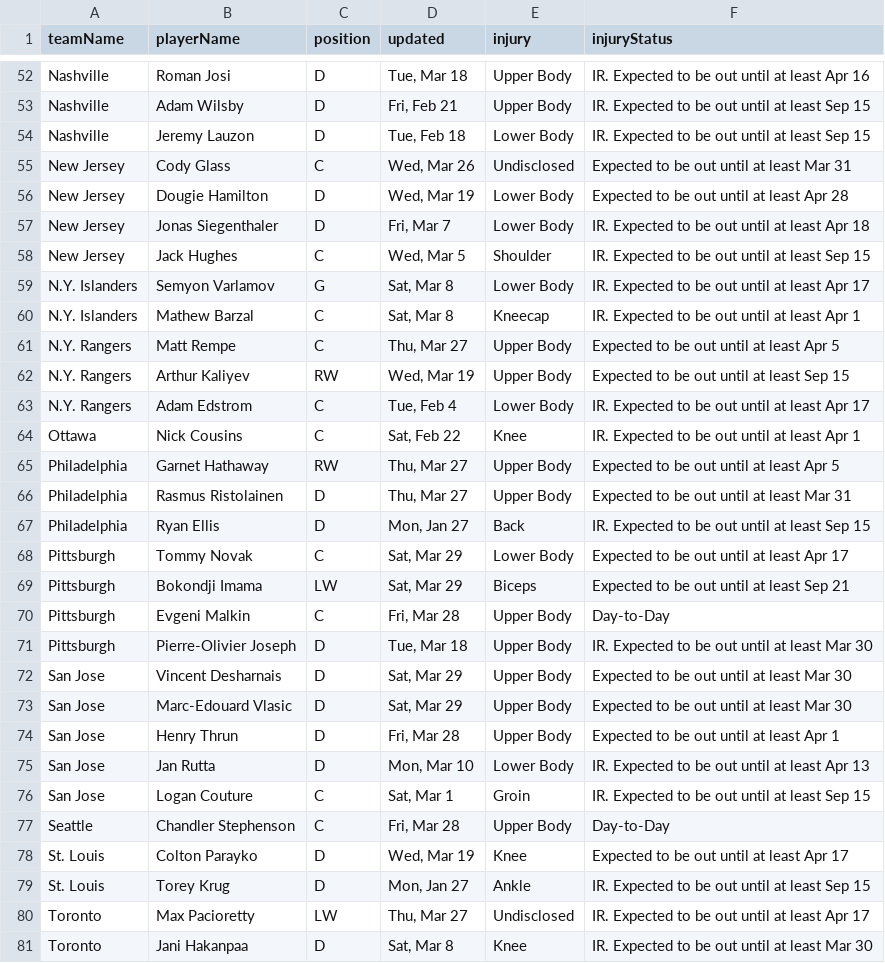
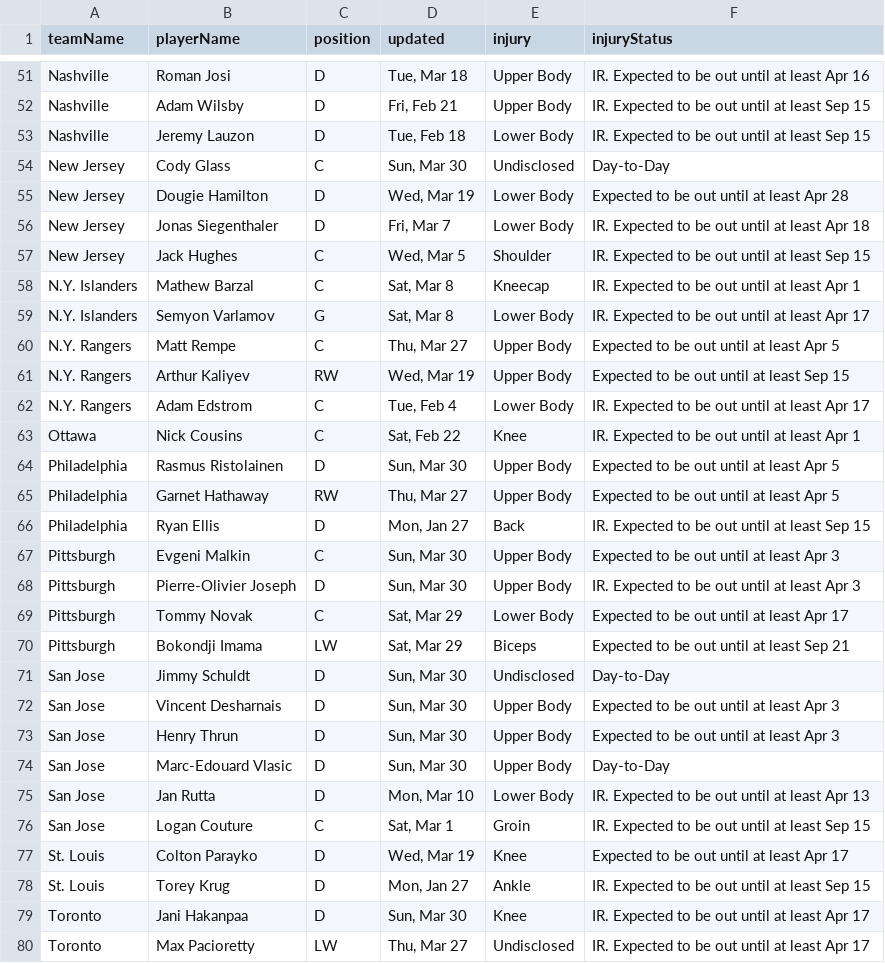
Before and after one commit to quintonfesq04/RealSports, a CSV file: NHL/nhl_injuries.csv, drawn as a sheet; only a part is shown, gaps mark what is left out; the diff covers the shown part only.

```diff
--- a/NHL/nhl_injuries.csv
+++ b/NHL/nhl_injuries.csv
@@ -54,3 +53,3 @@ Nashville,Adam Wilsby,D,"Fri, Feb 21",Upper Body,IR. Expected to be out until at
 Nashville,Jeremy Lauzon,D,"Tue, Feb 18",Lower Body,IR. Expected to be out until at least Sep 15
-New Jersey,Cody Glass,C,"Wed, Mar 26",Undisclosed,Expected to be out until at least Mar 31
+New Jersey,Cody Glass,C,"Sun, Mar 30",Undisclosed,Day-to-Day
 New Jersey,Dougie Hamilton,D,"Wed, Mar 19",Lower Body,Expected to be out until at least Apr 28
@@ -58,4 +57,4 @@ New Jersey,Jonas Siegenthaler,D,"Fri, Mar 7",Lower Body,IR. Expected to be out u
 New Jersey,Jack Hughes,C,"Wed, Mar 5",Shoulder,IR. Expected to be out until at least Sep 15
+N.Y. Islanders,Mathew Barzal,C,"Sat, Mar 8",Kneecap,IR. Expected to be out until at least Apr 1
 N.Y. Islanders,Semyon Varlamov,G,"Sat, Mar 8",Lower Body,IR. Expected to be out until at least Apr 17
-N.Y. Islanders,Mathew Barzal,C,"Sat, Mar 8",Kneecap,IR. Expected to be out until at least Apr 1
 N.Y. Rangers,Matt Rempe,C,"Thu, Mar 27",Upper Body,Expected to be out until at least Apr 5
@@ -64,18 +63,18 @@ N.Y. Rangers,Adam Edstrom,C,"Tue, Feb 4",Lower Body,IR. Expected to be out until
 Ottawa,Nick Cousins,C,"Sat, Feb 22",Knee,IR. Expected to be out until at least Apr 1
+Philadelphia,Rasmus Ristolainen,D,"Sun, Mar 30",Upper Body,Expected to be out until at least Apr 5
 Philadelphia,Garnet Hathaway,RW,"Thu, Mar 27",Upper Body,Expected to be out until at least Apr 5
-Philadelphia,Rasmus Ristolainen,D,"Thu, Mar 27",Upper Body,Expected to be out until at least Mar 31
 Philadelphia,Ryan Ellis,D,"Mon, Jan 27",Back,IR. Expected to be out until at least Sep 15
+Pittsburgh,Evgeni Malkin,C,"Sun, Mar 30",Upper Body,Expected to be out until at least Apr 3
+Pittsburgh,Pierre-Olivier Joseph,D,"Sun, Mar 30",Upper Body,IR. Expected to be out until at least Apr 3
 Pittsburgh,Tommy Novak,C,"Sat, Mar 29",Lower Body,Expected to be out until at least Apr 17
 Pittsburgh,Bokondji Imama,LW,"Sat, Mar 29",Biceps,Expected to be out until at least Sep 21
-Pittsburgh,Evgeni Malkin,C,"Fri, Mar 28",Upper Body,Day-to-Day
-Pittsburgh,Pierre-Olivier Joseph,D,"Tue, Mar 18",Upper Body,IR. Expected to be out until at least Mar 30
-San Jose,Vincent Desharnais,D,"Sat, Mar 29",Upper Body,Expected to be out until at least Mar 30
-San Jose,Marc-Edouard Vlasic,D,"Sat, Mar 29",Upper Body,Expected to be out until at least Mar 30
-San Jose,Henry Thrun,D,"Fri, Mar 28",Upper Body,Expected to be out until at least Apr 1
+San Jose,Jimmy Schuldt,D,"Sun, Mar 30",Undisclosed,Day-to-Day
+San Jose,Vincent Desharnais,D,"Sun, Mar 30",Upper Body,Expected to be out until at least Apr 3
+San Jose,Henry Thrun,D,"Sun, Mar 30",Upper Body,Expected to be out until at least Apr 3
+San Jose,Marc-Edouard Vlasic,D,"Sun, Mar 30",Upper Body,Day-to-Day
 San Jose,Jan Rutta,D,"Mon, Mar 10",Lower Body,IR. Expected to be out until at least Apr 13
 San Jose,Logan Couture,C,"Sat, Mar 1",Groin,IR. Expected to be out until at least Sep 15
-Seattle,Chandler Stephenson,C,"Fri, Mar 28",Upper Body,Day-to-Day
 St. Louis,Colton Parayko,D,"Wed, Mar 19",Knee,Expected to be out until at least Apr 17
 St. Louis,Torey Krug,D,"Mon, Jan 27",Ankle,IR. Expected to be out until at least Sep 15
+Toronto,Jani Hakanpaa,D,"Sun, Mar 30",Knee,IR. Expected to be out until at least Apr 17
 Toronto,Max Pacioretty,LW,"Thu, Mar 27",Undisclosed,IR. Expected to be out until at least Apr 17
-Toronto,Jani Hakanpaa,D,"Sat, Mar 8",Knee,IR. Expected to be out until at least Mar 30
```
Also changed, not shown: 4 added rows, 5 removed rows, 1 moved row and 30 edited cells elsewhere in this file, CBB/cbb_players_stats.csv, MLB/mlb_injuries.csv, 7 other files.
